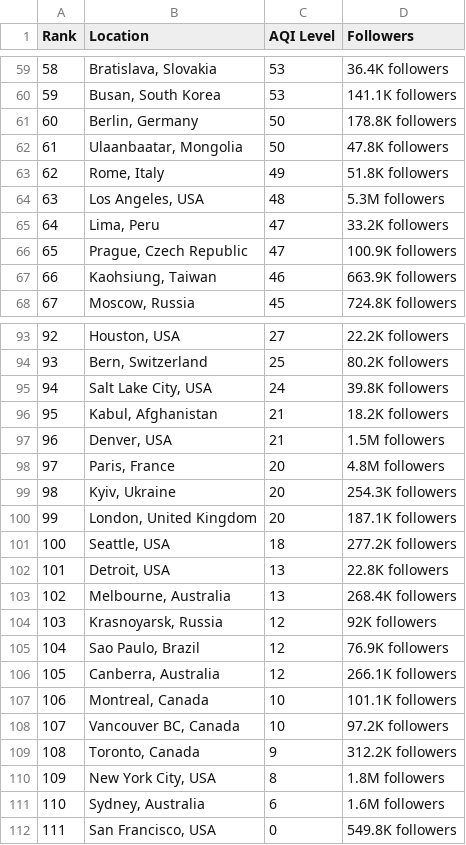
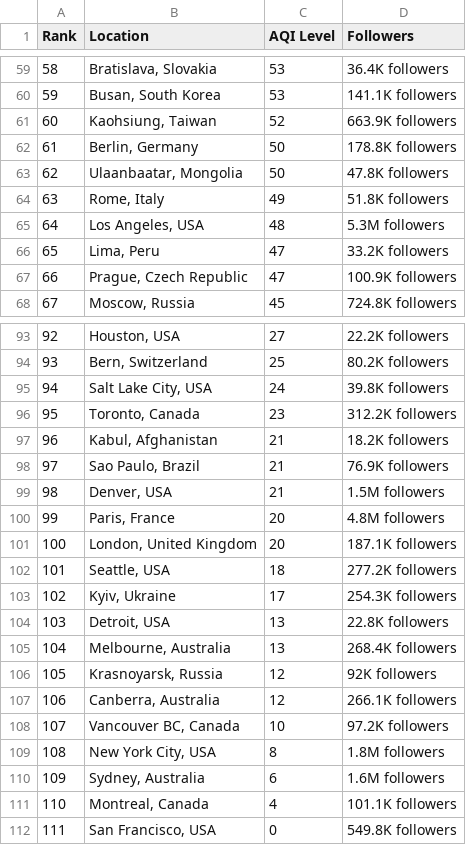
Before and after one commit to dipunew/Most-Polluted-Cities-in-The-World, a CSV file: air-quality.csv, drawn as a sheet; only a part is shown, gaps mark what is left out; removed rows and columns are numbered as before the commit, all else as after; the diff covers the shown part only; the diff names each change by its address in the sheet, - before the commit and + after, or states it on an @@ line.

```diff
--- a/air-quality.csv
+++ b/air-quality.csv
@@ column A (Rank) renumbered between rows 34 and 110 @@
+row 61: 60 | Kaohsiung, Taiwan | 52 | 663.9K followers
-row 67: 66 | Kaohsiung, Taiwan | 46 | 663.9K followers
+row 96: 95 | Toronto, Canada | 23 | 312.2K followers
+row 98: 97 | Sao Paulo, Brazil | 21 | 76.9K followers
-row 99: 98 | Kyiv, Ukraine | 20 | 254.3K followers
+row 103: 102 | Kyiv, Ukraine | 17 | 254.3K followers
-row 105: 104 | Sao Paulo, Brazil | 12 | 76.9K followers
-row 107: 106 | Montreal, Canada | 10 | 101.1K followers
-row 109: 108 | Toronto, Canada | 9 | 312.2K followers
+row 111: 110 | Montreal, Canada | 4 | 101.1K followers
```
Also changed, not shown: 4 added rows, 4 removed rows and 6 edited cells elsewhere in this file.
